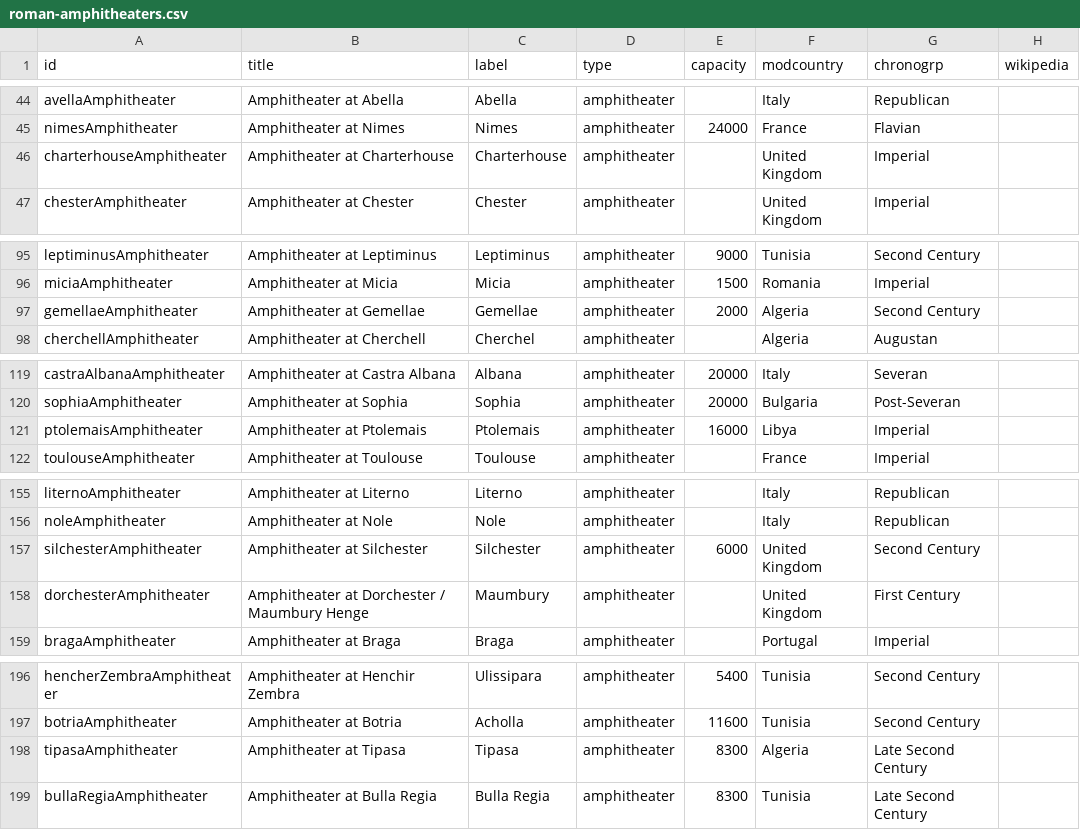
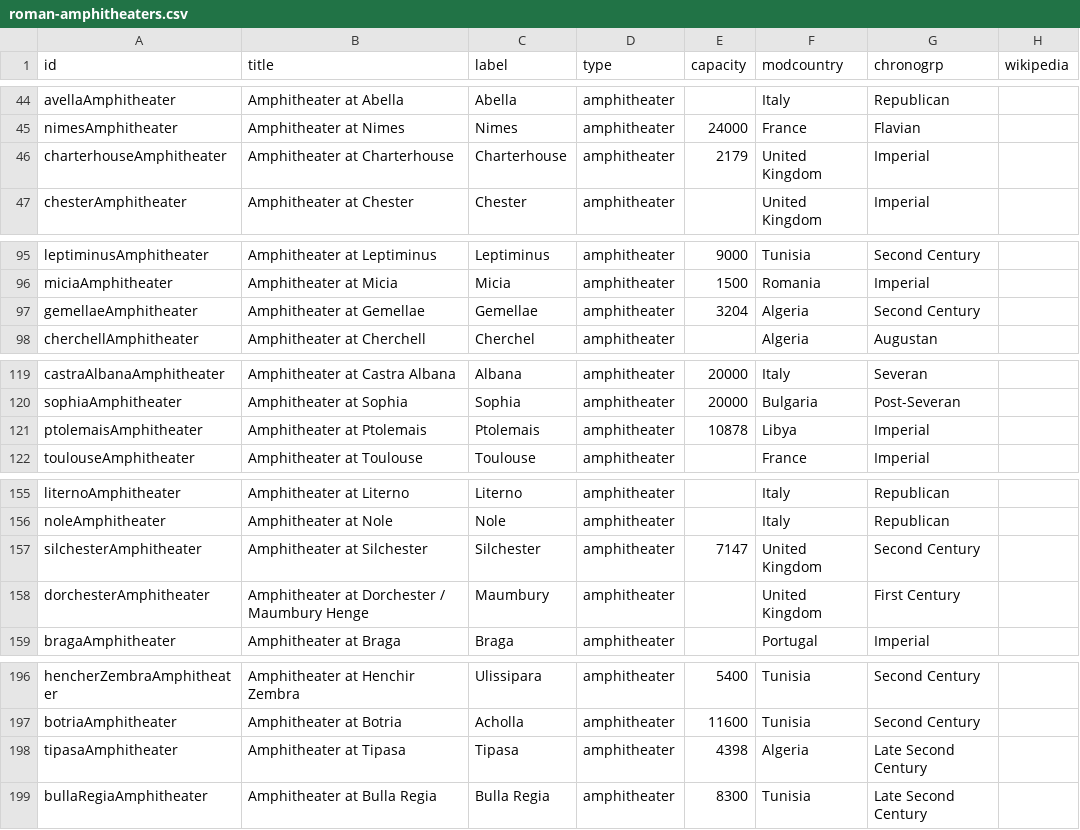
Before and after one commit to sfsheath/roman-amphitheaters, a CSV file: roman-amphitheaters.csv, drawn as a sheet; only a part is shown, gaps mark what is left out; the diff covers the shown part only; the diff names each change by its address in the sheet, - before the commit and + after, or states it on an @@ line.

```diff
--- a/roman-amphitheaters.csv
+++ b/roman-amphitheaters.csv
-E46 (capacity): (empty)
+E46 (capacity): 2179
-E97 (capacity): 2000
+E97 (capacity): 3204
-E121 (capacity): 16000
+E121 (capacity): 10878
-E157 (capacity): 6000
+E157 (capacity): 7147
-E198 (capacity): 8300
+E198 (capacity): 4398
```
Also changed, not shown: 14 edited cells elsewhere in this file, 1 other file.
